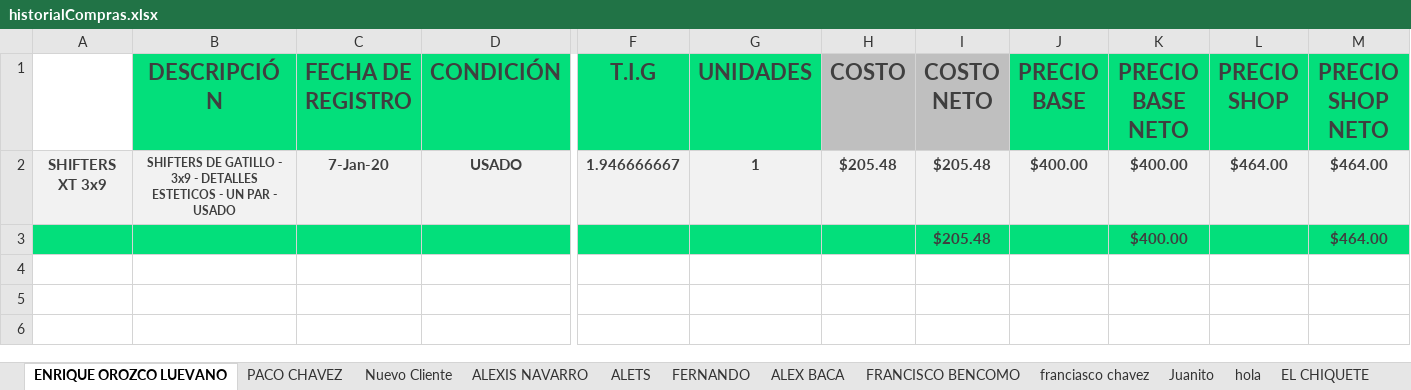
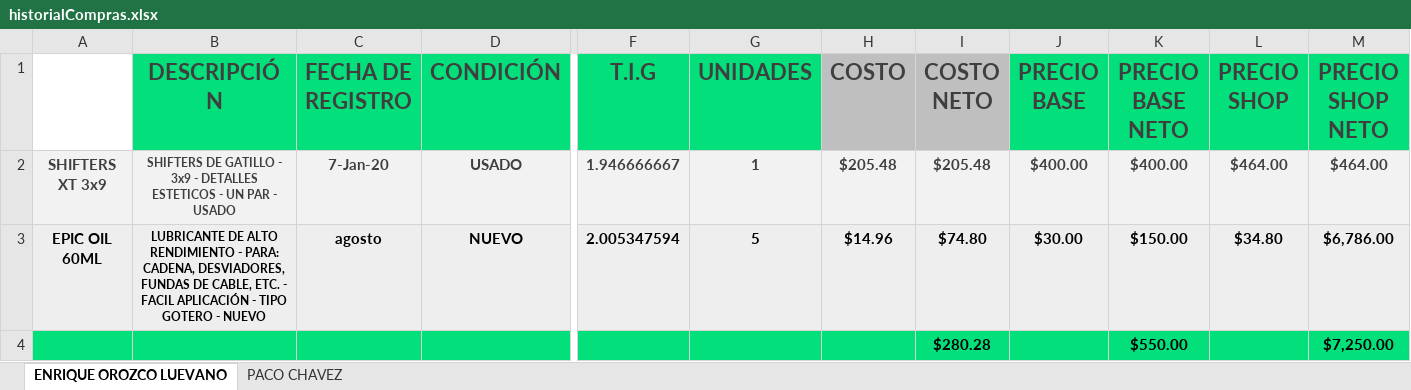
Before and after one commit to Alisbasa/EPIC-MOUNTAIN-SYSTEM, an Excel workbook: JavaApplication19/src/excel/historialCompras.xlsx, sheet ENRIQUE OROZCO LUEVANO, drawn as a sheet; only a part is shown, gaps mark what is left out; values as stored, in another font and other column widths than the file's, no borders; removed rows and columns are numbered as before the commit, all else as after; rows hold the shown columns only; the diff names each change by its address in the sheet, - before the commit and + after, or states it on an @@ line.

```diff
--- a/JavaApplication19/src/excel/historialCompras.xlsx (sheet ENRIQUE OROZCO LUEVANO)
+++ b/JavaApplication19/src/excel/historialCompras.xlsx (sheet ENRIQUE OROZCO LUEVANO)
-sheet tab: Nuevo Cliente
-sheet tab: ALEXIS NAVARRO
-sheet tab: ALETS
-sheet tab: FERNANDO
-sheet tab: ALEX BACA
-sheet tab: FRANCISCO BENCOMO
-sheet tab: franciasco chavez
-sheet tab: Juanito
-sheet tab: hola
-sheet tab: EL CHIQUETE
-row 3:  |  |  |  |  |  |  | $205.48 |  | $400.00 |  | $464.00
+row 3: EPIC OIL 60ML | LUBRICANTE DE ALTO RENDIMIENTO - PARA: CADENA, DESVIADORES, FUNDAS DE CABLE, ETC. - FACIL APLICACIÓN - TIPO GOTERO - NUEVO | agosto | NUEVO | 2.005347594 | 5 | $14.96 | $74.80 | $30.00 | $150.00 | $34.80 | $6,786.00
+row 4:  |  |  |  |  |  |  | $280.28 |  | $550.00 |  | $7,250.00
```
Also changed, not shown: sheet PACO CHAVEZ, other sheet tabs, JavaApplication19/src/20/Equipo y Mobiliario.xlsx, JavaApplication19/src/excel/CRM.xlsx, 11 other files.
